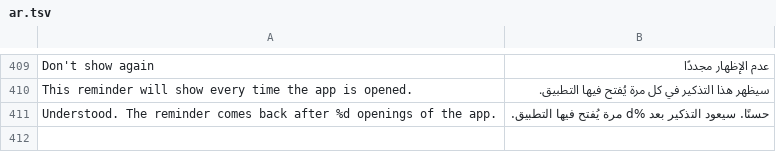
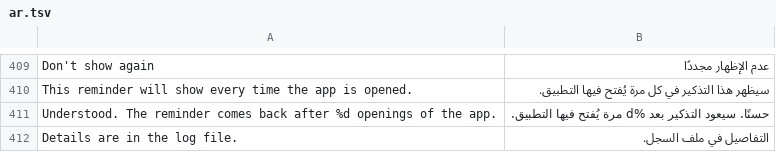
Before and after one commit to 3freet/Trip-Recorder-NG, a TSV file: assets/ar.tsv, drawn as a sheet; only a part is shown, gaps mark what is left out.

Commit message:
Fix the in-app install: stream the APK into the installer
Giving pm install the path of the downloaded file failed on the head unit
("Failed to load asset path ... from fd": the system could not read the file in
the app's shared-storage folder). Stream it instead, as adb install does. Also
show only the first line of an installer error, with a pointer to the log,
instead of a stack trace.

```diff
--- a/assets/ar.tsv
+++ b/assets/ar.tsv
@@ -411 +411,2 @@ This reminder will show every time the app is opened.	سيظهر هذا التذ
 Understood. The reminder comes back after %d openings of the app.	حسنًا. سيعود التذكير بعد %d مرة يُفتح فيها التطبيق.
+Details are in the log file.	التفاصيل في ملف السجل.
```
Also changed, not shown: 3 other files.
